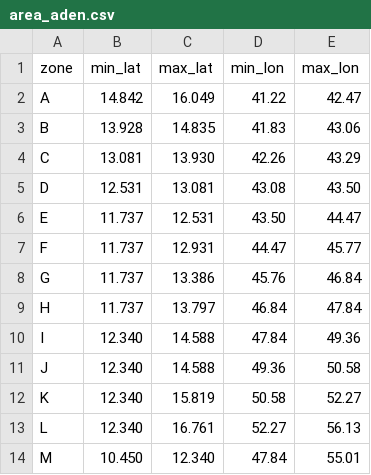
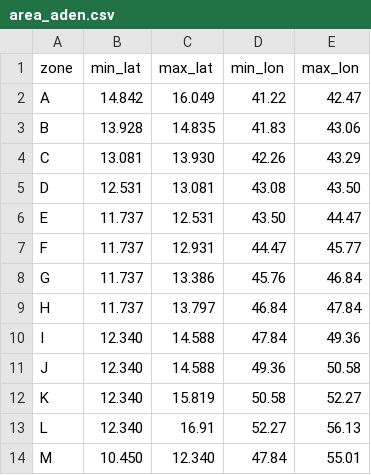
Before and after one commit to ifrebault/PiracyAttackPrediction, a CSV file: data/referentiels/area_aden.csv, drawn as a sheet.

Commit message:
area_aden
correction zone L

```diff
--- a/data/referentiels/area_aden.csv
+++ b/data/referentiels/area_aden.csv
@@ -12,3 +12,3 @@ J;12.340;14.588;49.36;50.58
 K;12.340;15.819;50.58;52.27
-L;12.340;16.761;52.27;56.13
+L;12.340;16.91;52.27;56.13
 M;10.450;12.340;47.84;55.01
```
